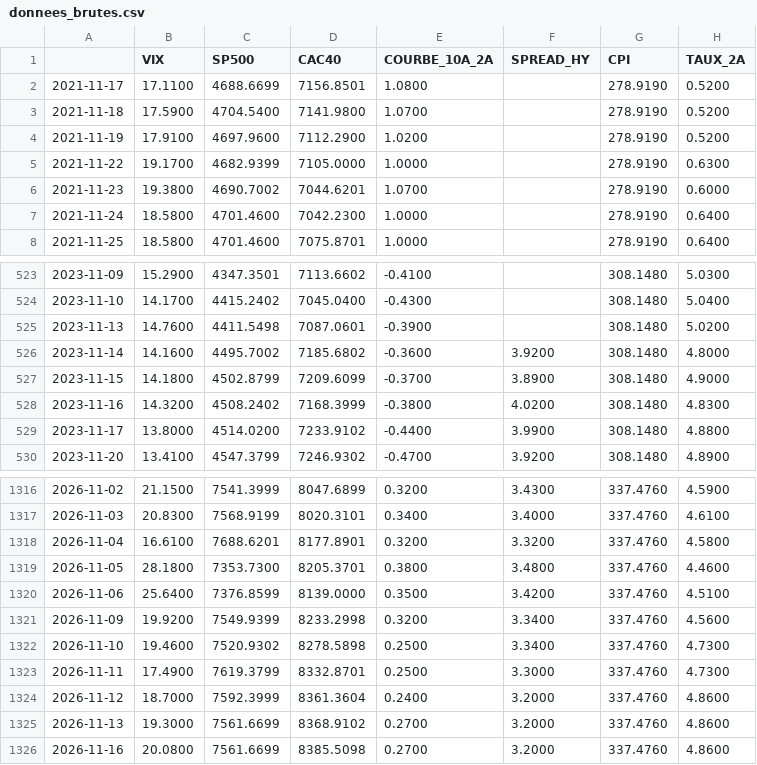
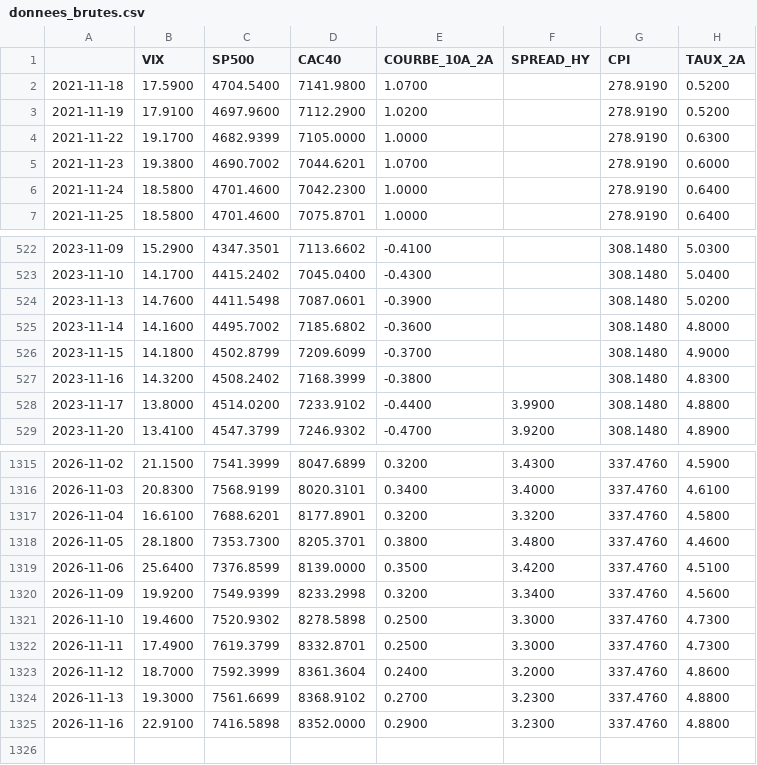
Before and after one commit to val5922/Barometre-Gestion-Actifs, a CSV file: data/donnees_brutes.csv, drawn as a sheet; only a part is shown, gaps mark what is left out.

```diff
--- a/data/donnees_brutes.csv
+++ b/data/donnees_brutes.csv
@@ -1,3 +1,2 @@
 ,VIX,SP500,CAC40,COURBE_10A_2A,SPREAD_HY,CPI,TAUX_2A
-2021-11-17,17.1100,4688.6699,7156.8501,1.0800,,278.9190,0.5200
 2021-11-18,17.5900,4704.5400,7141.9800,1.0700,,278.9190,0.5200
@@ -525,5 +524,5 @@
 2023-11-13,14.7600,4411.5498,7087.0601,-0.3900,,308.1480,5.0200
-2023-11-14,14.1600,4495.7002,7185.6802,-0.3600,3.9200,308.1480,4.8000
-2023-11-15,14.1800,4502.8799,7209.6099,-0.3700,3.8900,308.1480,4.9000
-2023-11-16,14.3200,4508.2402,7168.3999,-0.3800,4.0200,308.1480,4.8300
+2023-11-14,14.1600,4495.7002,7185.6802,-0.3600,,308.1480,4.8000
+2023-11-15,14.1800,4502.8799,7209.6099,-0.3700,,308.1480,4.9000
+2023-11-16,14.3200,4508.2402,7168.3999,-0.3800,,308.1480,4.8300
 2023-11-17,13.8000,4514.0200,7233.9102,-0.4400,3.9900,308.1480,4.8800
@@ -1321,6 +1320,6 @@
 2026-11-09,19.9200,7549.9399,8233.2998,0.3200,3.3400,337.4760,4.5600
-2026-11-10,19.4600,7520.9302,8278.5898,0.2500,3.3400,337.4760,4.7300
+2026-11-10,19.4600,7520.9302,8278.5898,0.2500,3.3000,337.4760,4.7300
 2026-11-11,17.4900,7619.3799,8332.8701,0.2500,3.3000,337.4760,4.7300
 2026-11-12,18.7000,7592.3999,8361.3604,0.2400,3.2000,337.4760,4.8600
-2026-11-13,19.3000,7561.6699,8368.9102,0.2700,3.2000,337.4760,4.8600
-2026-11-16,20.0800,7561.6699,8385.5098,0.2700,3.2000,337.4760,4.8600
+2026-11-13,19.3000,7561.6699,8368.9102,0.2700,3.2300,337.4760,4.8800
+2026-11-16,22.9100,7416.5898,8352.0000,0.2900,3.2300,337.4760,4.8800
```
Also changed, not shown: data/score.csv, 1 other file.
